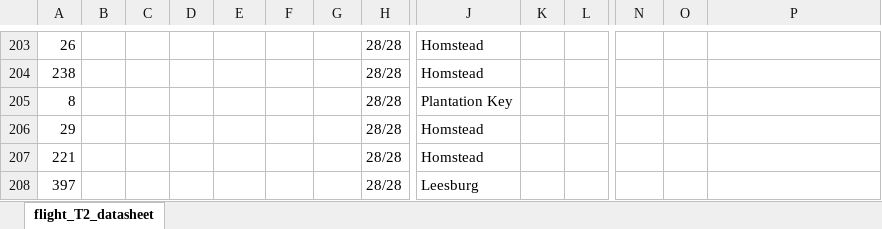
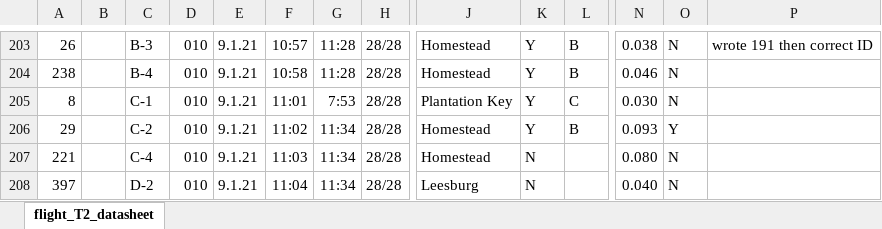
Before and after one commit to mlcenzer/SBB-dispersal, an Excel workbook: avbernat_working_on/Dispersal/Summer_2021/windaq_processing/data/flight_T2_data.xlsx, sheet flight_T2_datasheet, drawn as a sheet; only a part is shown, gaps mark what is left out; values as stored, in another font and other column widths than the file's, no borders; the diff covers the shown part only; the diff names each change by its address in the sheet, - before the commit and + after, or states it on an @@ line.

```diff
--- a/avbernat_working_on/Dispersal/Summer_2021/windaq_processing/data/flight_T2_data.xlsx (sheet flight_T2_datasheet)
+++ b/avbernat_working_on/Dispersal/Summer_2021/windaq_processing/data/flight_T2_data.xlsx (sheet flight_T2_datasheet)
-C203: (empty)
+C203: B-3
-D203:D208: (empty)
+D203:D208: 010
-E203:E208: (empty)
+E203:E208: 9.1.21
-F203: (empty)
+F203: 10:57
-G203:G204: (empty)
+G203:G204: 11:28
-J203:J204: Homstead
+J203:J204: Homestead
-K203:K206: (empty)
+K203:K206: Y
-L203:L204: (empty)
+L203:L204: B
-N203: (empty)
+N203: 0.038
-O203:O205: (empty)
+O203:O205: N
-P203: (empty)
+P203: wrote 191 then correct ID
-C204: (empty)
+C204: B-4
-F204: (empty)
+F204: 10:58
-N204: (empty)
+N204: 0.046
-C205: (empty)
+C205: C-1
-F205: (empty)
+F205: 11:01
-G205: (empty)
+G205: 7:53
-L205: (empty)
+L205: C
-N205: (empty)
+N205: 0.030
-C206: (empty)
+C206: C-2
-F206: (empty)
+F206: 11:02
-G206:G208: (empty)
+G206:G208: 11:34
-J206:J207: Homstead
+J206:J207: Homestead
-L206: (empty)
+L206: B
-N206: (empty)
+N206: 0.093
-O206: (empty)
+O206: Y
-C207: (empty)
+C207: C-4
-F207: (empty)
+F207: 11:03
-K207:K208: (empty)
+K207:K208: N
-N207: (empty)
+N207: 0.080
-O207:O208: (empty)
+O207:O208: N
-C208: (empty)
+C208: D-2
-F208: (empty)
+F208: 11:04
-N208: (empty)
+N208: 0.040
```
Also changed, not shown: 12 added rows and 627 edited cells elsewhere in this sheet, 2 other files.
